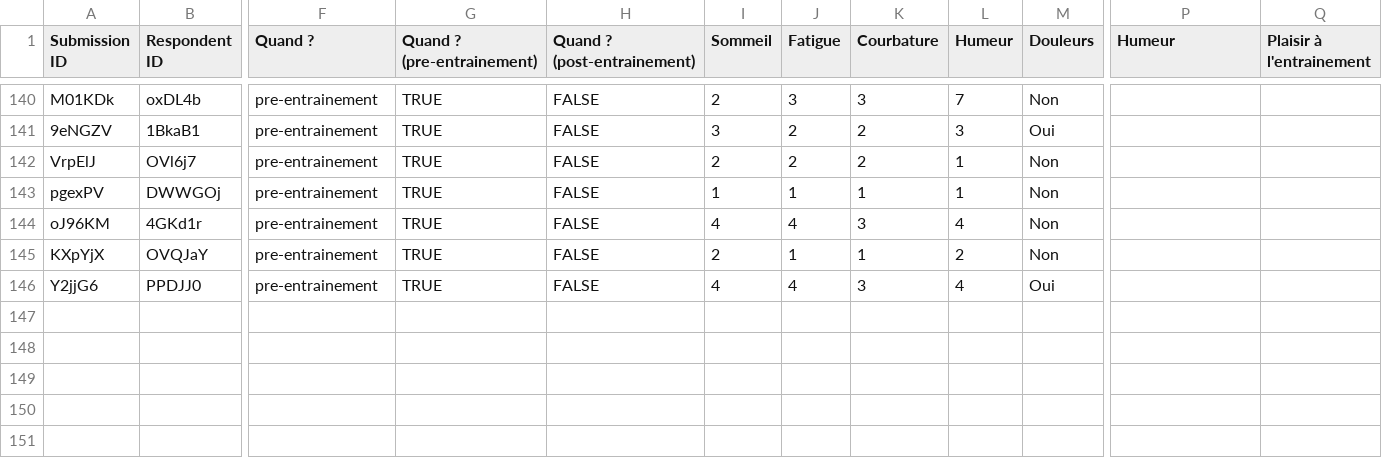
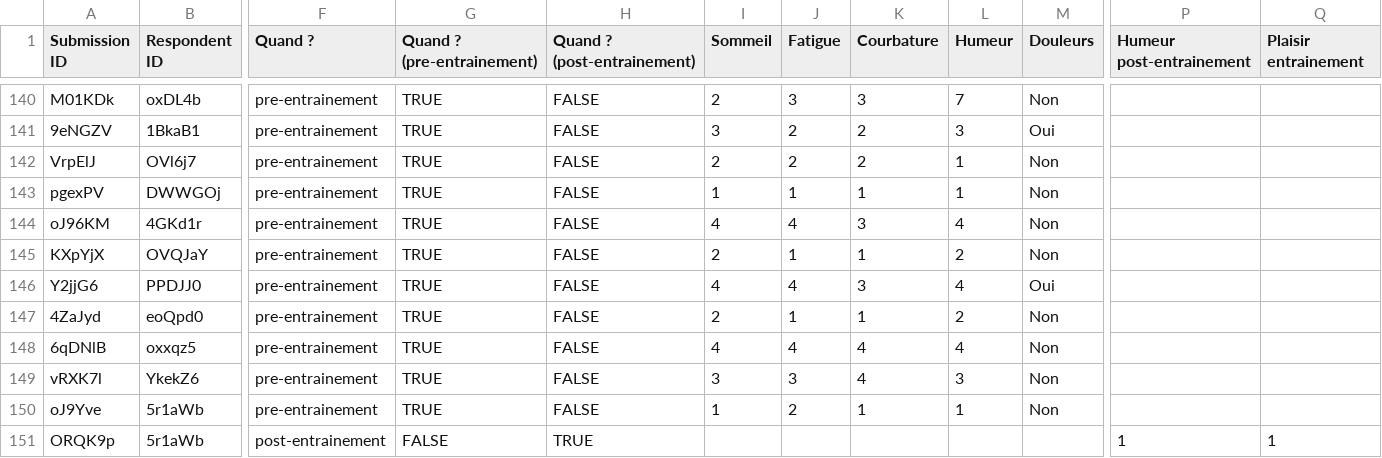
Before and after one commit to FC-Versailles/wellness, a CSV file: df.csv, drawn as a sheet; only a part is shown, gaps mark what is left out; rows hold the shown columns only; the diff names each change by its address in the sheet, - before the commit and + after, or states it on an @@ line.

Commit message:
Add files via upload

```diff
--- a/df.csv
+++ b/df.csv
-P1: Humeur
+P1: Humeur post-entrainement
-Q1: Plaisir à l'entrainement
+Q1: Plaisir entrainement
+row 147: 4ZaJyd | eoQpd0 | pre-entrainement | TRUE | FALSE | 2 | 1 | 1 | 2 | Non
+row 148: 6qDNlB | oxxqz5 | pre-entrainement | TRUE | FALSE | 4 | 4 | 4 | 4 | Non
+row 149: vRXK7l | YkekZ6 | pre-entrainement | TRUE | FALSE | 3 | 3 | 4 | 3 | Non
+row 150: oJ9Yve | 5r1aWb | pre-entrainement | TRUE | FALSE | 1 | 2 | 1 | 1 | Non
+row 151: ORQK9p | 5r1aWb | post-entrainement | FALSE | TRUE |  |  |  |  |  | 1 | 1
```
